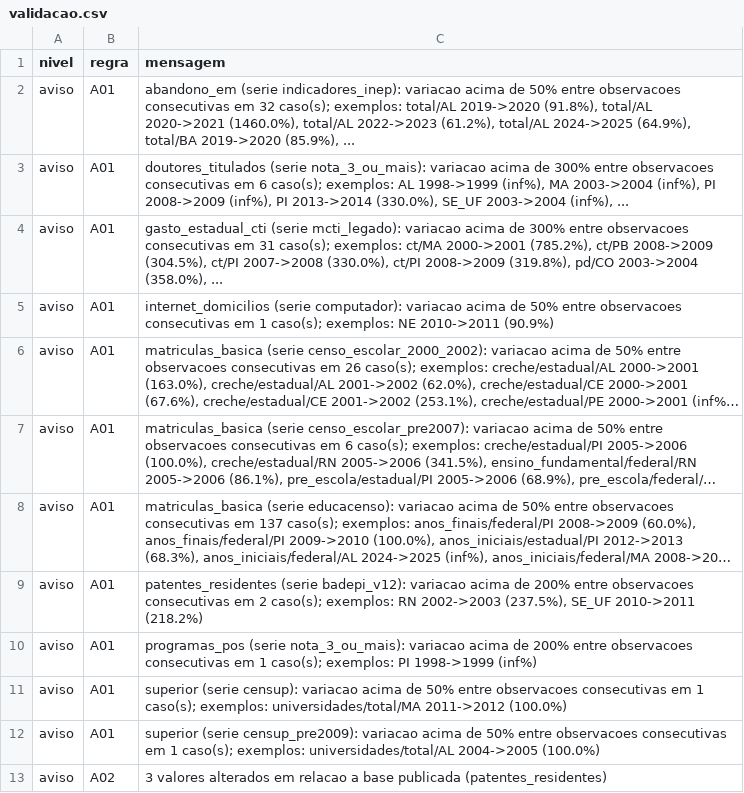
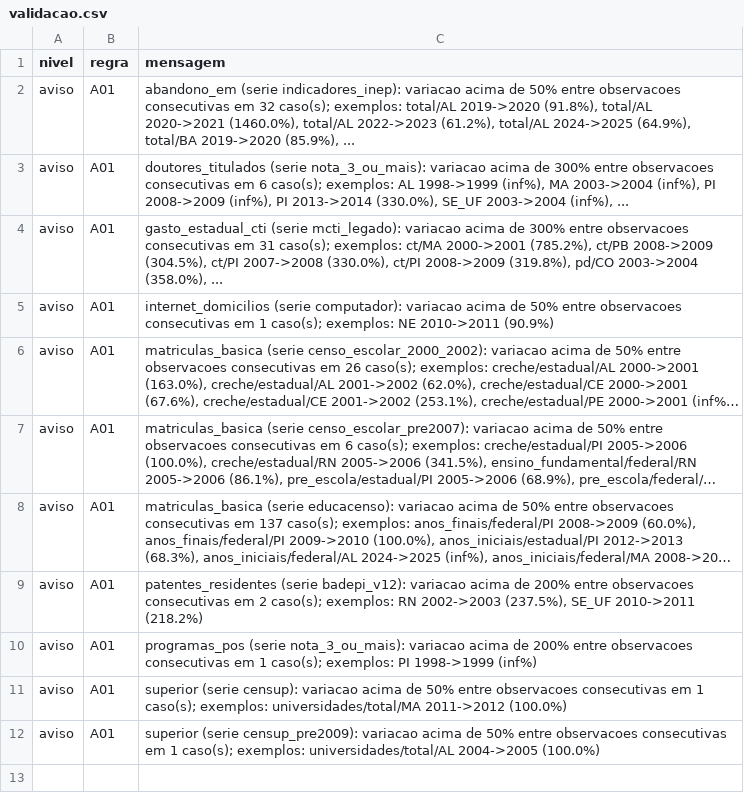
Before and after one commit to dnascimentooficial/nordeste-em-numeros, a CSV file: dados/relatorios/validacao.csv, drawn as a sheet; long unchanged cells end in …; the diff names each change by its address in the sheet, - before the commit and + after, or states it on an @@ line.

```diff
--- a/dados/relatorios/validacao.csv
+++ b/dados/relatorios/validacao.csv
-row 13: aviso | A02 | 3 valores alterados em relacao a base publicada (patentes_residentes)
```
Also changed, not shown: dados/relatorios/cobertura.csv, dados/relatorios/coletas.csv, 5 other files.
